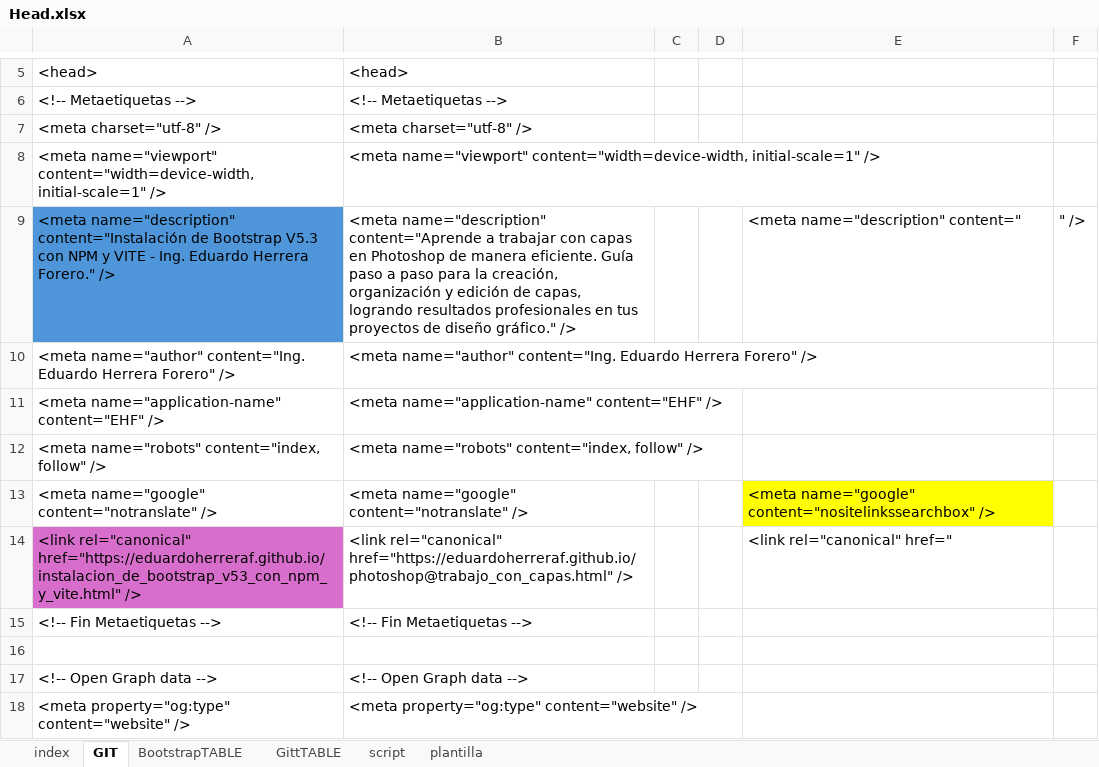
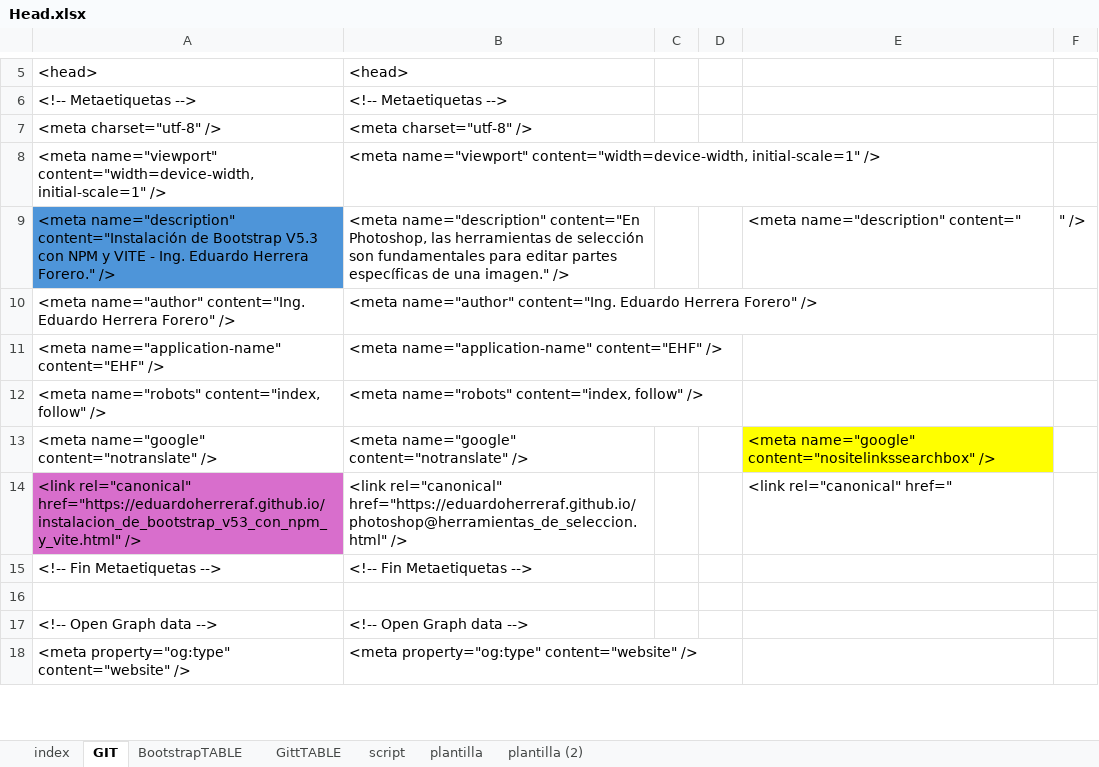
Before and after one commit to eduardoherreraf/PlantillaMiPagina, an Excel workbook: src/Head.xlsx, sheet GIT, drawn as a sheet; only a part is shown, gaps mark what is left out; values as stored, in another font and other column widths than the file's, no borders; the diff covers the shown part only; the diff names each change by its address in the sheet, - before the commit and + after, or states it on an @@ line.

```diff
--- a/src/Head.xlsx (sheet GIT)
+++ b/src/Head.xlsx (sheet GIT)
+sheet tab: plantilla (2)
-B9: <meta name="description" content="Aprende a trabajar con capas en Photoshop de manera eficiente. Guía paso a paso para la creación, organización y edición de capas, logrando resultados profesionales en tus proyectos de diseño gráfico." />
+B9: <meta name="description" content="En Photoshop, las herramientas de selección son fundamentales para editar partes específicas de una imagen." />
-B14: <link rel="canonical" href="https://eduardoherreraf.github.io/photoshop@trabajo_con_capas.html" />
+B14: <link rel="canonical" href="https://eduardoherreraf.github.io/photoshop@herramientas_de_seleccion.html" />
```
Also changed, not shown: 9 edited cells elsewhere in this sheet, 15 other files.
